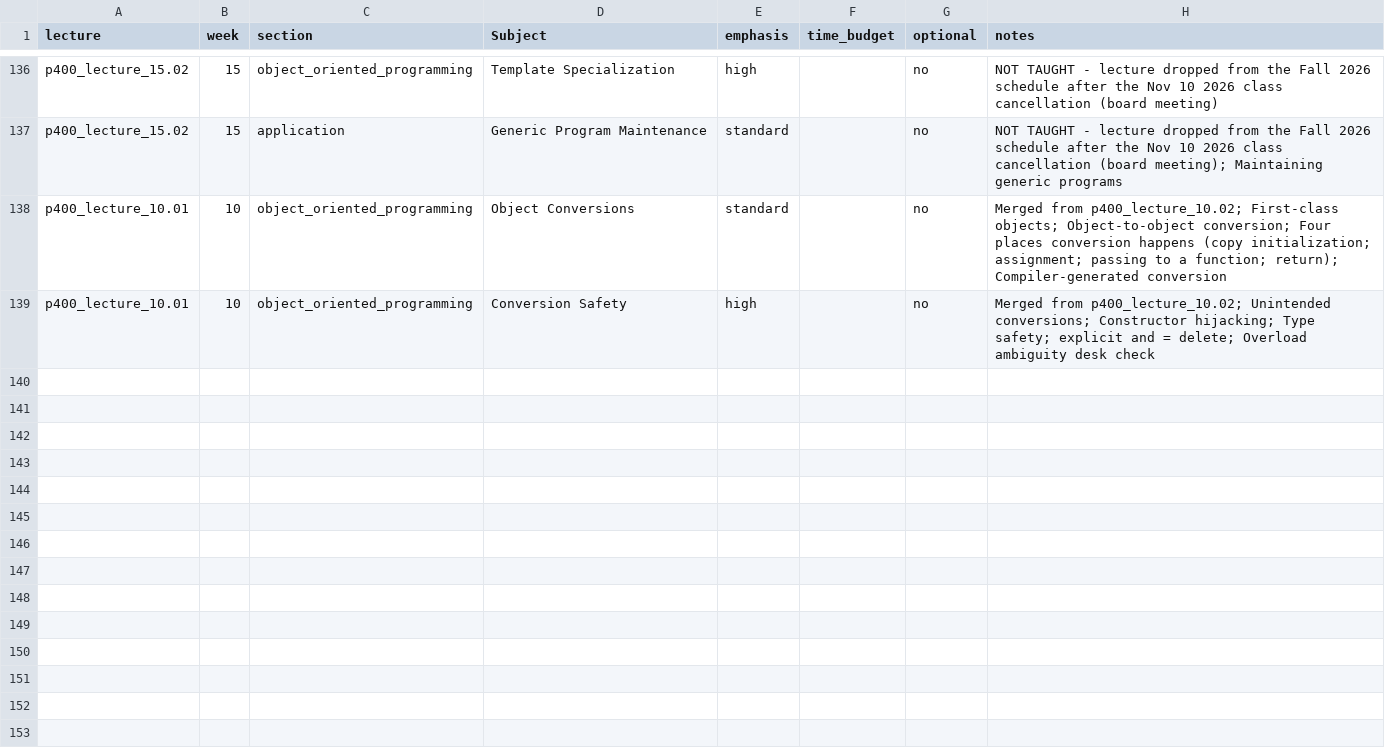
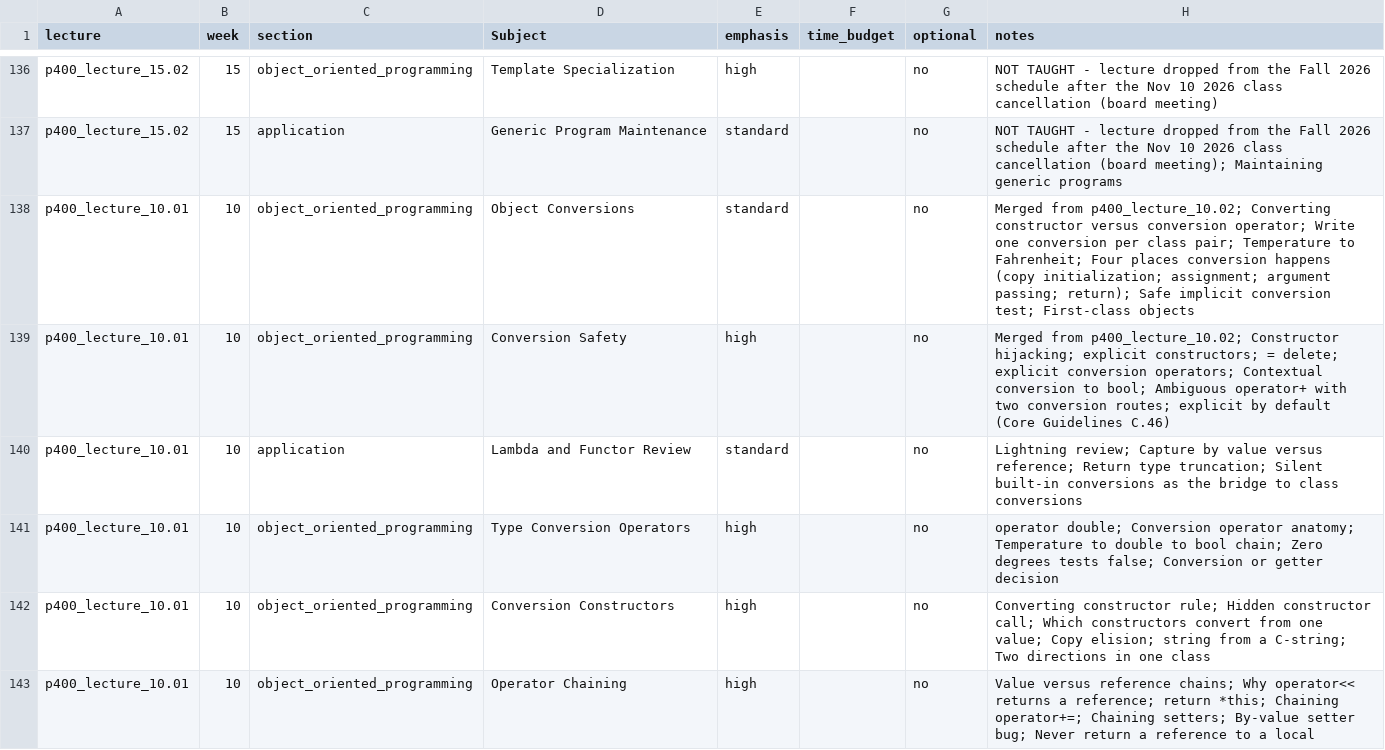
Before and after one commit to 9mytmh5z4p-sketch/CISP400, a CSV file: p400_inventory.csv, drawn as a sheet; only a part is shown, gaps mark what is left out.

```diff
--- a/p400_inventory.csv
+++ b/p400_inventory.csv
@@ -137,3 +137,7 @@ p400_lecture_15.02,15,object_oriented_programming,Template Specialization,high,,
 p400_lecture_15.02,15,application,Generic Program Maintenance,standard,,no,NOT TAUGHT - lecture dropped from the Fall 2026 schedule after the Nov 10 2026 class cancellation (board meeting); Maintaining generic programs
-p400_lecture_10.01,10,object_oriented_programming,Object Conversions,standard,,no,Merged from p400_lecture_10.02; First-class objects; Object-to-object conversion; Four places conversion happens (copy initialization; assignment; passing to a function; return); Compiler-generated conversion
-p400_lecture_10.01,10,object_oriented_programming,Conversion Safety,high,,no,Merged from p400_lecture_10.02; Unintended conversions; Constructor hijacking; Type safety; explicit and = delete; Overload ambiguity desk check
+p400_lecture_10.01,10,object_oriented_programming,Object Conversions,standard,,no,Merged from p400_lecture_10.02; Converting constructor versus conversion operator; Write one conversion per class pair; Temperature to Fahrenheit; Four places conversion happens (copy initialization; assignment; argument passing; return); Safe implicit conversion test; First-class objects
+p400_lecture_10.01,10,object_oriented_programming,Conversion Safety,high,,no,Merged from p400_lecture_10.02; Constructor hijacking; explicit constructors; = delete; explicit conversion operators; Contextual conversion to bool; Ambiguous operator+ with two conversion routes; explicit by default (Core Guidelines C.46)
+p400_lecture_10.01,10,application,Lambda and Functor Review,standard,,no,Lightning review; Capture by value versus reference; Return type truncation; Silent built-in conversions as the bridge to class conversions
+p400_lecture_10.01,10,object_oriented_programming,Type Conversion Operators,high,,no,operator double; Conversion operator anatomy; Temperature to double to bool chain; Zero degrees tests false; Conversion or getter decision
+p400_lecture_10.01,10,object_oriented_programming,Conversion Constructors,high,,no,Converting constructor rule; Hidden constructor call; Which constructors convert from one value; Copy elision; string from a C-string; Two directions in one class
+p400_lecture_10.01,10,object_oriented_programming,Operator Chaining,high,,no,Value versus reference chains; Why operator<< returns a reference; return *this; Chaining operator+=; Chaining setters; By-value setter bug; Never return a reference to a local
```
Also changed, not shown: lessons.csv, p400_lecture_10.01/slide_catalog.csv, 26 other files.
